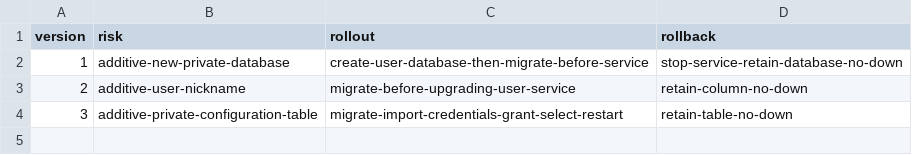
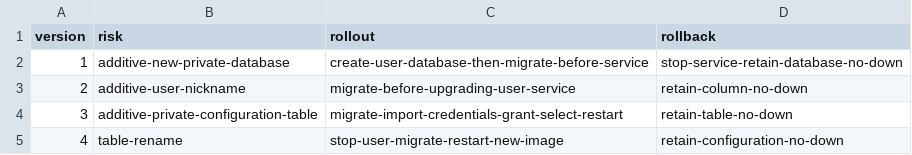
Before and after one commit to meierlink88/tidewise-ai, a TSV file: user-service/backend/migrations/migration-risk.tsv, drawn as a sheet.

Commit message:
refactor(user): rename private dictionary to configuration (#519)

```diff
--- a/user-service/backend/migrations/migration-risk.tsv
+++ b/user-service/backend/migrations/migration-risk.tsv
@@ -4 +4,2 @@ version	risk	rollout	rollback
 3	additive-private-configuration-table	migrate-import-credentials-grant-select-restart	retain-table-no-down
+4	table-rename	stop-user-migrate-restart-new-image	retain-configuration-no-down
```
Also changed, not shown: 9 other files.
